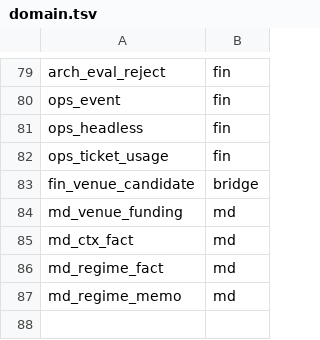
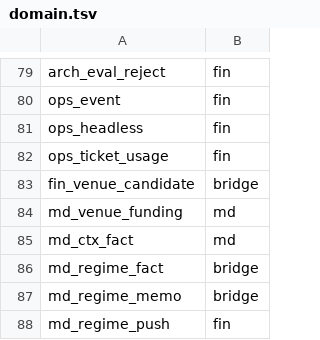
Before and after one commit to myfxlogs/o, a TSV file: migrations/domain.tsv, drawn as a sheet; only a part is shown, gaps mark what is left out.

```diff
--- a/migrations/domain.tsv
+++ b/migrations/domain.tsv
@@ -85,3 +85,4 @@ md_venue_funding	md
 md_ctx_fact	md
-md_regime_fact	md
-md_regime_memo	md
+md_regime_fact	bridge
+md_regime_memo	bridge
+md_regime_push	fin
```
Also changed, not shown: 10 other files.
